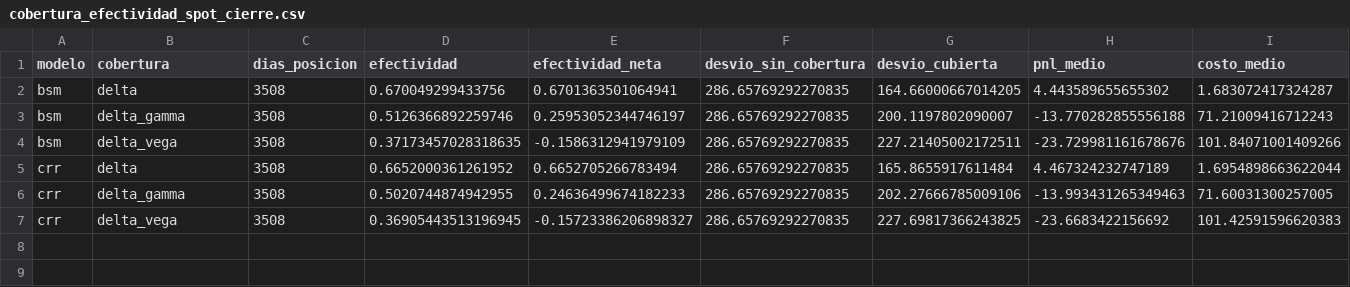
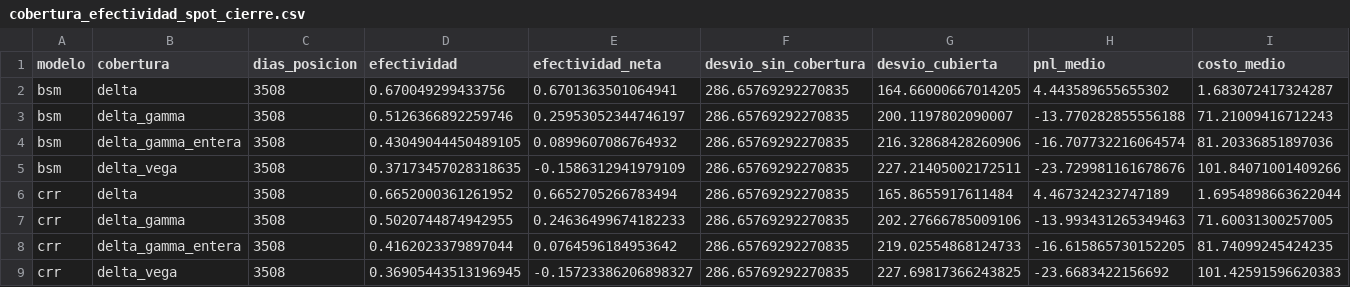
Before and after one commit to olacunza2810/TP-MAPF, a CSV file: ita_options_pipeline/reportes_dolthub/cobertura_efectividad_spot_cierre.csv, drawn as a sheet; only a part is shown; rows hold the shown columns only; the diff names each change by its address in the sheet, - before the commit and + after, or states it on an @@ line.

```diff
--- a/ita_options_pipeline/reportes_dolthub/cobertura_efectividad_spot_cierre.csv
+++ b/ita_options_pipeline/reportes_dolthub/cobertura_efectividad_spot_cierre.csv
+row 4: bsm | delta_gamma_entera | 3508 | 0.43049044450489105 | 0.0899607086764932 | 286.65769292270835 | 216.32868428260906 | -16.707732216064574 | 81.20336851897036
+row 8: crr | delta_gamma_entera | 3508 | 0.4162023379897044 | 0.0764596184953642 | 286.65769292270835 | 219.02554868124733 | -16.615865730152205 | 81.74099245424235
```
Also changed, not shown: ita_options_pipeline/reportes_dolthub/cobertura_dm.csv, ita_options_pipeline/reportes_dolthub/cobertura_dm_spot_cierre.csv, 16 other files.
